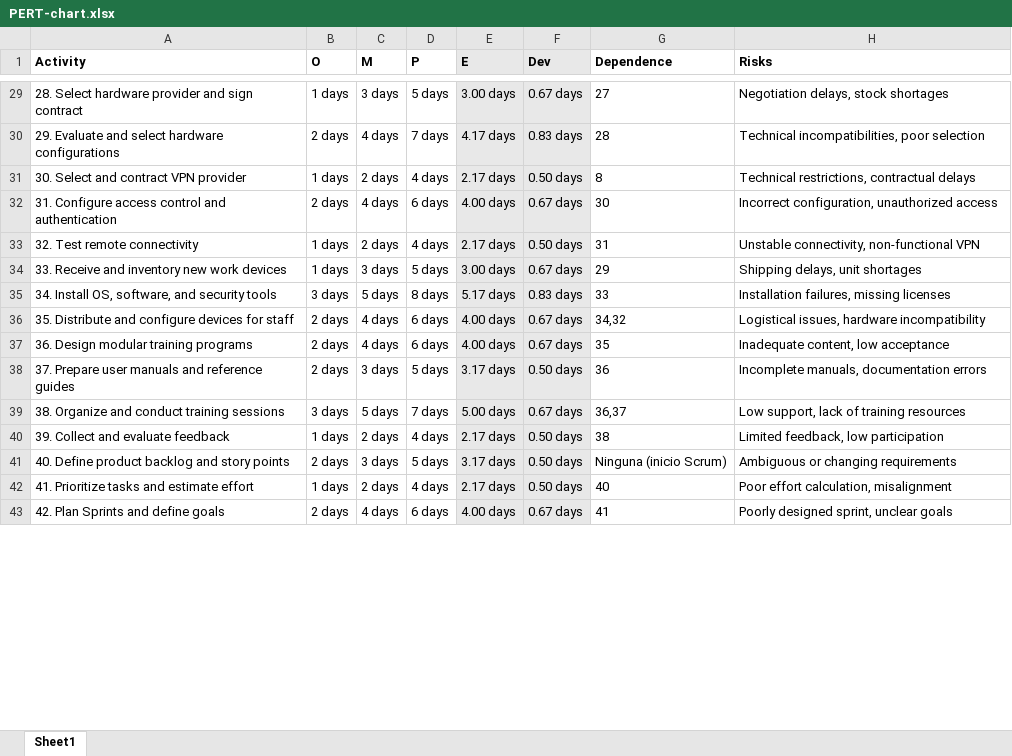
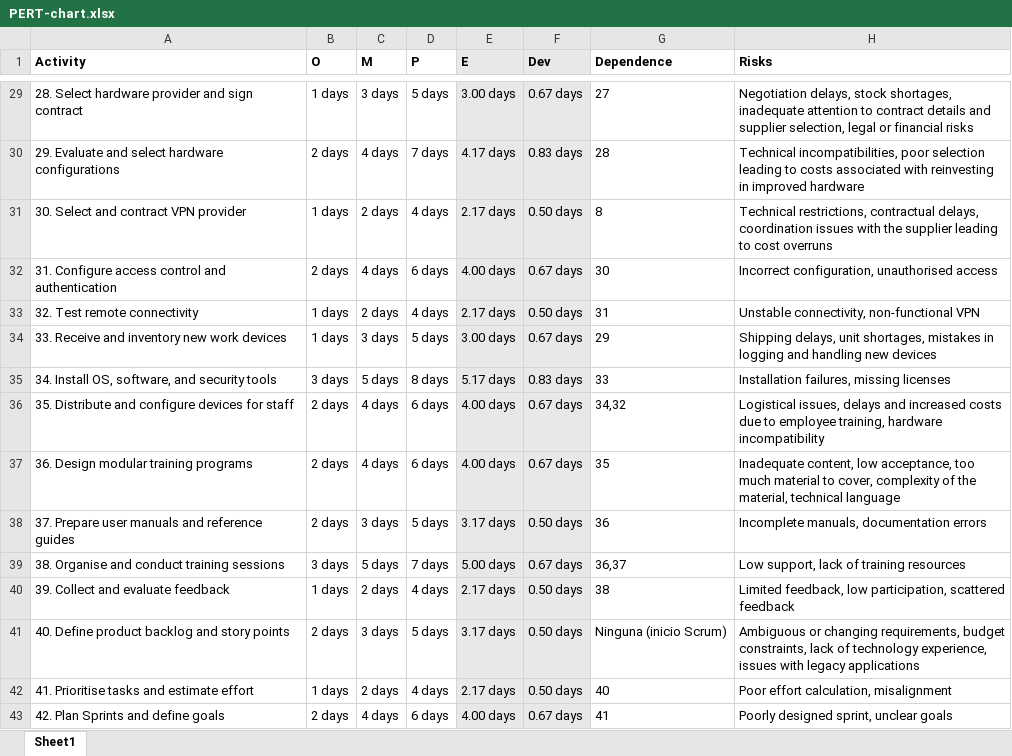
Before and after one commit to Advanced-Diploma-of-IT-Tel-Network-Eng/Assessments, an Excel workbook: TERM3/T3B1-ICTPMG613-Manage_ICT_project_plan/2-ICTPMG613-Assessment_Task 2/PERT-chart.xlsx, sheet Sheet1, drawn as a sheet; only a part is shown, gaps mark what is left out; values as stored, in another font and other column widths than the file's, no borders; the diff covers the shown part only; the diff names each change by its address in the sheet, - before the commit and + after, or states it on an @@ line.

```diff
--- a/TERM3/T3B1-ICTPMG613-Manage_ICT_project_plan/2-ICTPMG613-Assessment_Task 2/PERT-chart.xlsx (sheet Sheet1)
+++ b/TERM3/T3B1-ICTPMG613-Manage_ICT_project_plan/2-ICTPMG613-Assessment_Task 2/PERT-chart.xlsx (sheet Sheet1)
-H29 (Risks): …delays, stock shortages
+H29 (Risks): …delays, stock shortages, inadequate attention to contract details and supplier selection, legal or financial risks
-H30 (Risks): …poor selection
+H30 (Risks): …poor selection leading to costs associated with reinvesting in improved hardware
-H31 (Risks): …restrictions, contractual delays
+H31 (Risks): …restrictions, contractual delays, coordination issues with the supplier leading to cost overruns
-H32 (Risks): Incorrect configuration, unauthorized access
+H32 (Risks): Incorrect configuration, unauthorised access
-H34 (Risks): …delays, unit shortages
+H34 (Risks): …delays, unit shortages, mistakes in logging and handling new devices
-H36 (Risks): Logistical issues, hardware incompatibility
+H36 (Risks): Logistical issues, delays and increased costs due to employee training, hardware incompatibility
-H37 (Risks): …content, low acceptance
+H37 (Risks): …content, low acceptance, too much material to cover, complexity of the material, technical language
-A39 (Activity): 38. Organize and conduct training sessions
+A39 (Activity): 38. Organise and conduct training sessions
-H40 (Risks): Limited feedback, low participation
+H40 (Risks): Limited feedback, low participation, scattered feedback
-H41 (Risks): …or changing requirements
+H41 (Risks): …or changing requirements, budget constraints, lack of technology experience, issues with legacy applications
-A42 (Activity): 41. Prioritize tasks and estimate effort
+A42 (Activity): 41. Prioritise tasks and estimate effort
```
Also changed, not shown: 32 edited cells elsewhere in this sheet.
